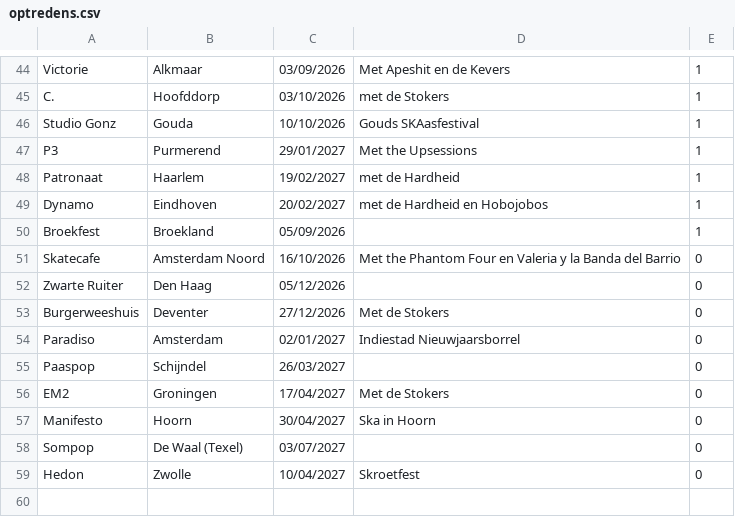
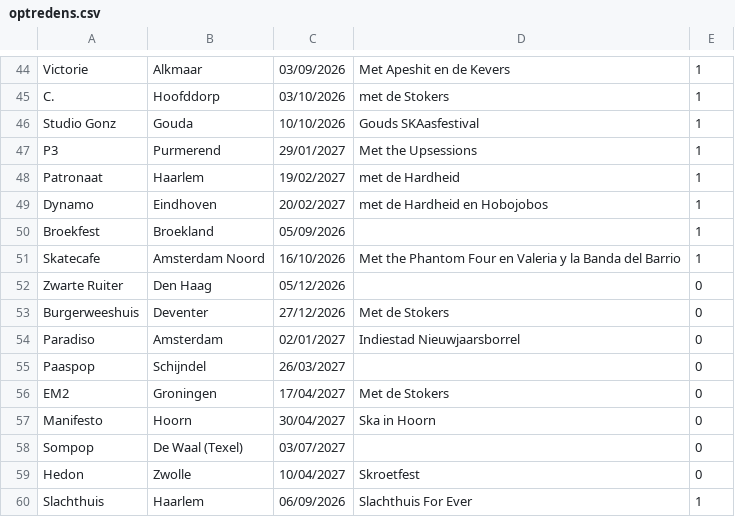
Before and after one commit to ToosKrak/ToosKrak.github.io, a CSV file: CSV/optredens.csv, drawn as a sheet; only a part is shown, gaps mark what is left out.

Commit message:
optredens

```diff
--- a/CSV/optredens.csv
+++ b/CSV/optredens.csv
@@ -50,3 +50,3 @@ Dynamo,Eindhoven,20/02/2027,met de Hardheid en Hobojobos,1
 Broekfest,Broekland,05/09/2026,,1
-Skatecafe,Amsterdam Noord,16/10/2026,Met the Phantom Four en Valeria y la Banda del Barrio,0
+Skatecafe,Amsterdam Noord,16/10/2026,Met the Phantom Four en Valeria y la Banda del Barrio,1
 Zwarte Ruiter,Den Haag,05/12/2026,,0
@@ -59 +59,2 @@ Sompop,De Waal (Texel),03/07/2027,,0
 Hedon,Zwolle,10/04/2027,Skroetfest,0
+Slachthuis,Haarlem,06/09/2026,Slachthuis For Ever,1
```
Also changed, not shown: 1 other file.
